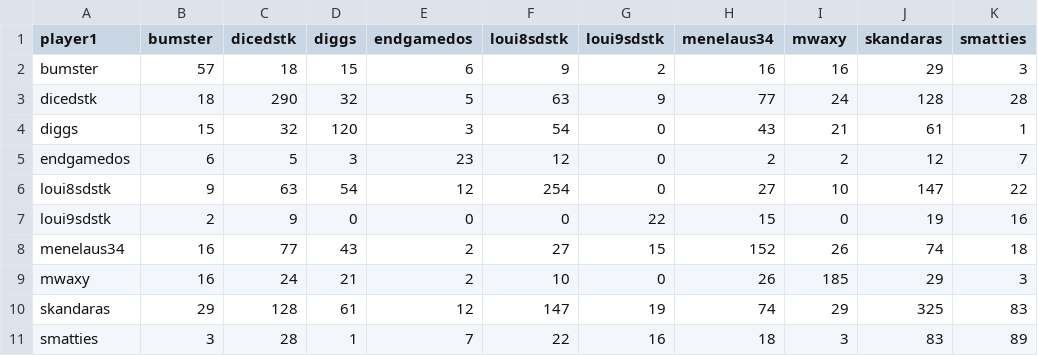
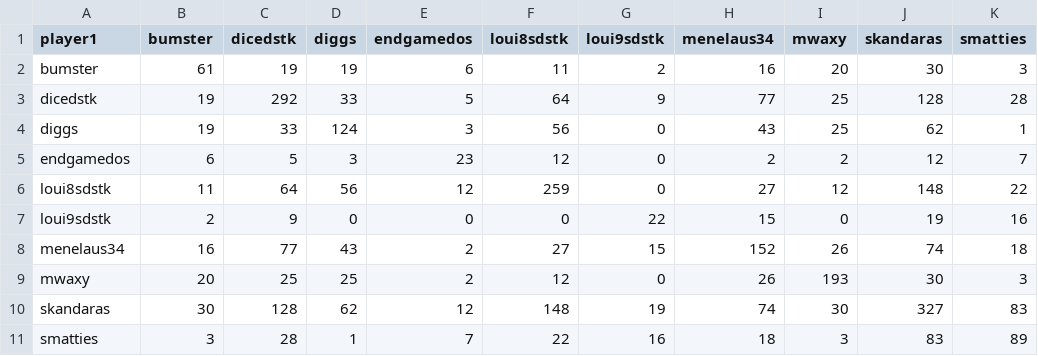
Before and after one commit to DMavec/git_test, a CSV file: data/summary-number.csv, drawn as a sheet.

```diff
--- a/data/summary-number.csv
+++ b/data/summary-number.csv
@@ -1,11 +1,11 @@
 player1,bumster,dicedstk,diggs,endgamedos,loui8sdstk,loui9sdstk,menelaus34,mwaxy,skandaras,smatties
-bumster,57,18,15,6,9,2,16,16,29,3
-dicedstk,18,290,32,5,63,9,77,24,128,28
-diggs,15,32,120,3,54,0,43,21,61,1
+bumster,61,19,19,6,11,2,16,20,30,3
+dicedstk,19,292,33,5,64,9,77,25,128,28
+diggs,19,33,124,3,56,0,43,25,62,1
 endgamedos,6,5,3,23,12,0,2,2,12,7
-loui8sdstk,9,63,54,12,254,0,27,10,147,22
+loui8sdstk,11,64,56,12,259,0,27,12,148,22
 loui9sdstk,2,9,0,0,0,22,15,0,19,16
 menelaus34,16,77,43,2,27,15,152,26,74,18
-mwaxy,16,24,21,2,10,0,26,185,29,3
-skandaras,29,128,61,12,147,19,74,29,325,83
+mwaxy,20,25,25,2,12,0,26,193,30,3
+skandaras,30,128,62,12,148,19,74,30,327,83
 smatties,3,28,1,7,22,16,18,3,83,89
```
Also changed, not shown: data/game_history.csv, data/load_log.csv, 2 other files.
